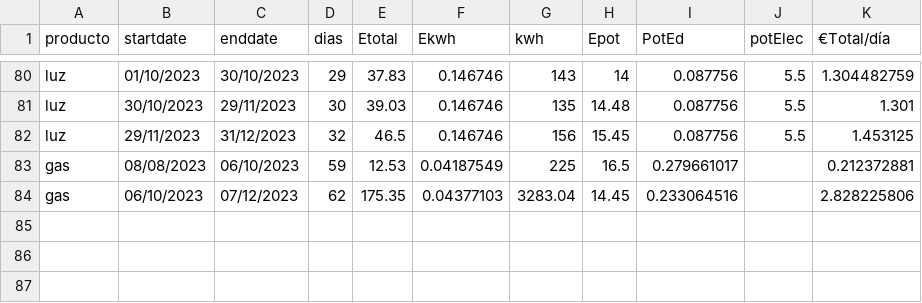
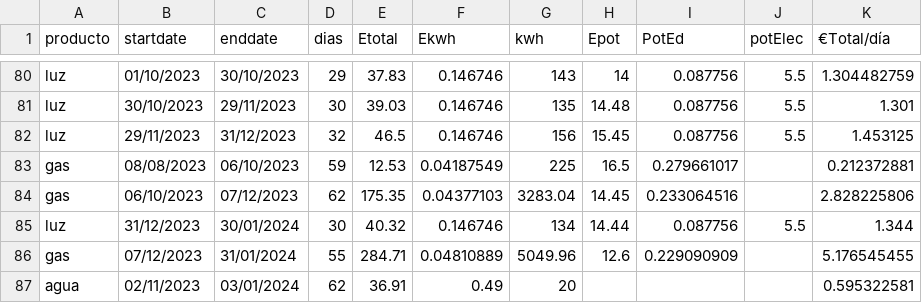
Before and after one commit to aiken88/CSV, a CSV file: facturas2.csv, drawn as a sheet; only a part is shown, gaps mark what is left out; the diff names each change by its address in the sheet, - before the commit and + after, or states it on an @@ line.

```diff
--- a/facturas2.csv
+++ b/facturas2.csv
+row 85: luz | 31/12/2023 | 30/01/2024 | 30 | 40.32 | 0.146746 | 134 | 14.44 | 0.087756 | 5.5 | 1.344
+row 86: gas | 07/12/2023 | 31/01/2024 | 55 | 284.71 | 0.04810889 | 5049.96 | 12.6 | 0.229090909 |  | 5.176545455
+row 87: agua | 02/11/2023 | 03/01/2024 | 62 | 36.91 | 0.49 | 20 |  |  |  | 0.595322581
```
Also changed, not shown: 1 other file.
